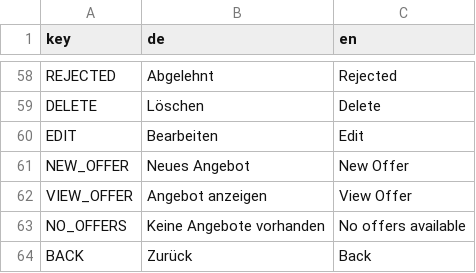
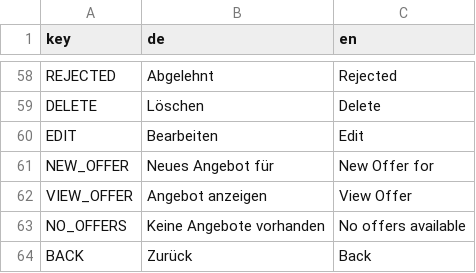
Before and after one commit to reberfla/find-a-helper, a CSV file: ui/public/assets/translations.csv, drawn as a sheet; only a part is shown, gaps mark what is left out.

Commit message:
unify SubmissionForm handling for tasks, offers and assignments

```diff
--- a/ui/public/assets/translations.csv
+++ b/ui/public/assets/translations.csv
@@ -60,3 +60,3 @@ DELETE;Löschen;Delete
 EDIT;Bearbeiten;Edit
-NEW_OFFER;Neues Angebot;New Offer
+NEW_OFFER;Neues Angebot für;New Offer for
 VIEW_OFFER;Angebot anzeigen;View Offer
```
Also changed, not shown: 10 other files.
